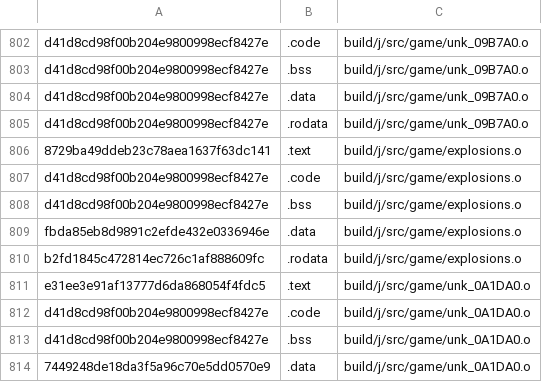
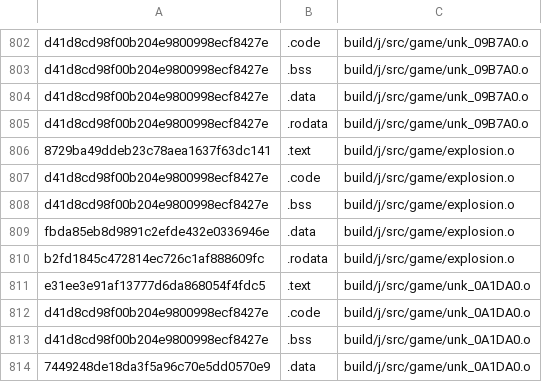
Before and after one commit to Luchador/GUD, a CSV file: scripts/ge007.j-test_basis.csv, drawn as a sheet; only a part is shown, gaps mark what is left out.

```diff
--- a/scripts/ge007.j-test_basis.csv
+++ b/scripts/ge007.j-test_basis.csv
@@ -805,7 +805,7 @@ d41d8cd98f00b204e9800998ecf8427e,.data,build/j/src/game/unk_09B7A0.o
 d41d8cd98f00b204e9800998ecf8427e,.rodata,build/j/src/game/unk_09B7A0.o
-8729ba49ddeb23c78aea1637f63dc141,.text,build/j/src/game/explosions.o
-d41d8cd98f00b204e9800998ecf8427e,.code,build/j/src/game/explosions.o
-d41d8cd98f00b204e9800998ecf8427e,.bss,build/j/src/game/explosions.o
-fbda85eb8d9891c2efde432e0336946e,.data,build/j/src/game/explosions.o
-b2fd1845c472814ec726c1af888609fc,.rodata,build/j/src/game/explosions.o
+8729ba49ddeb23c78aea1637f63dc141,.text,build/j/src/game/explosion.o
+d41d8cd98f00b204e9800998ecf8427e,.code,build/j/src/game/explosion.o
+d41d8cd98f00b204e9800998ecf8427e,.bss,build/j/src/game/explosion.o
+fbda85eb8d9891c2efde432e0336946e,.data,build/j/src/game/explosion.o
+b2fd1845c472814ec726c1af888609fc,.rodata,build/j/src/game/explosion.o
 e31ee3e91af13777d6da868054f4fdc5,.text,build/j/src/game/unk_0A1DA0.o
```
Also changed, not shown: scripts/ge007.e-test_basis.csv, scripts/ge007.u-test_basis.csv, 16 other files.
